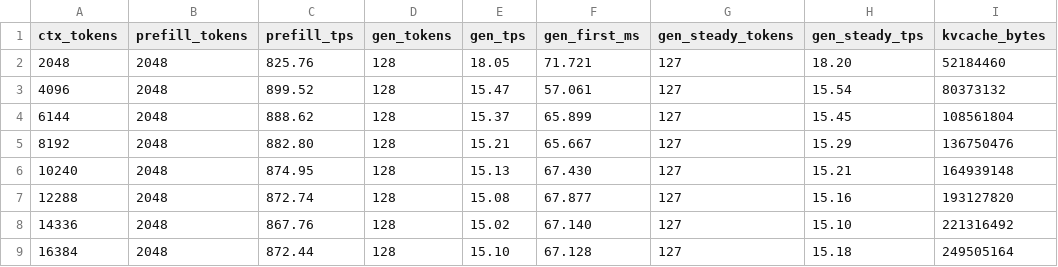
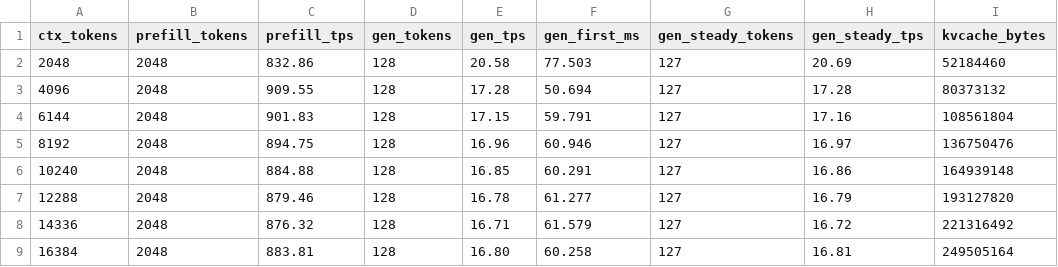
Before and after one commit to GiorgioOppo/ds4, a CSV file: speed-bench/gb10.csv, drawn as a sheet; only a part is shown; the diff covers the shown part only.

Commit message:
Optimize speculative decode and GB10 CUDA kernels
Port antirez/ds4#766 commit d99de5c while preserving the local Metal/CUDA DSpark exact-N, tiny-batch, and Q4 paths. Add fail-closed diagnostics, parity tests, and GB10 benchmark documentation.

```diff
--- a/speed-bench/gb10.csv
+++ b/speed-bench/gb10.csv
@@ -1,9 +1,9 @@
 ctx_tokens,prefill_tokens,prefill_tps,gen_tokens,gen_tps,gen_first_ms,gen_steady_tokens,gen_steady_tps,kvcache_bytes
-2048,2048,825.76,128,18.05,71.721,127,18.20,52184460
-4096,2048,899.52,128,15.47,57.061,127,15.54,80373132
-6144,2048,888.62,128,15.37,65.899,127,15.45,108561804
-8192,2048,882.80,128,15.21,65.667,127,15.29,136750476
-10240,2048,874.95,128,15.13,67.430,127,15.21,164939148
-12288,2048,872.74,128,15.08,67.877,127,15.16,193127820
-14336,2048,867.76,128,15.02,67.140,127,15.10,221316492
-16384,2048,872.44,128,15.10,67.128,127,15.18,249505164
+2048,2048,832.86,128,20.58,77.503,127,20.69,52184460
+4096,2048,909.55,128,17.28,50.694,127,17.28,80373132
+6144,2048,901.83,128,17.15,59.791,127,17.16,108561804
+8192,2048,894.75,128,16.96,60.946,127,16.97,136750476
+10240,2048,884.88,128,16.85,60.291,127,16.86,164939148
+12288,2048,879.46,128,16.78,61.277,127,16.79,193127820
+14336,2048,876.32,128,16.71,61.579,127,16.72,221316492
+16384,2048,883.81,128,16.80,60.258,127,16.81,249505164
```
Also changed, not shown: 96 edited cells elsewhere in this file, 13 other files.
